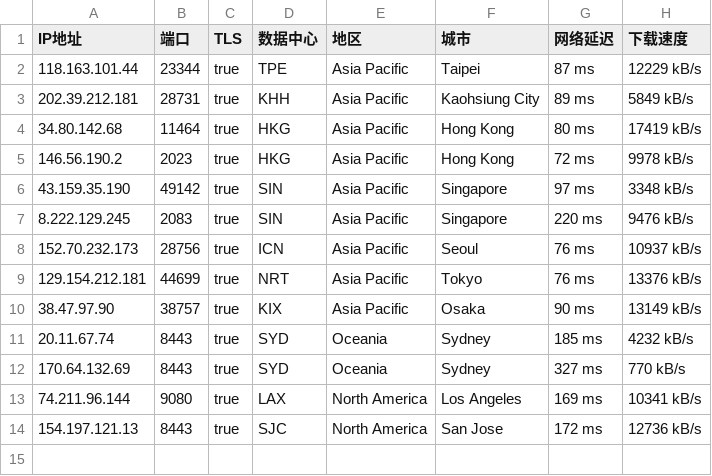
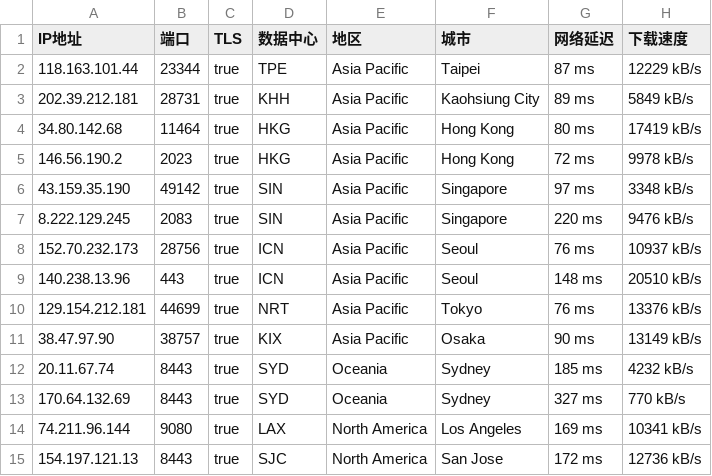
Before and after one commit to Felix-Flair/CF-IP, a CSV file: addressesapi.csv, drawn as a sheet; the diff names each change by its address in the sheet, - before the commit and + after, or states it on an @@ line.

Commit message:
Update addressesapi.csv

```diff
--- a/addressesapi.csv
+++ b/addressesapi.csv
+row 9: 140.238.13.96 | 443 | true | ICN | Asia Pacific | Seoul | 148 ms | 20510 kB/s
```
